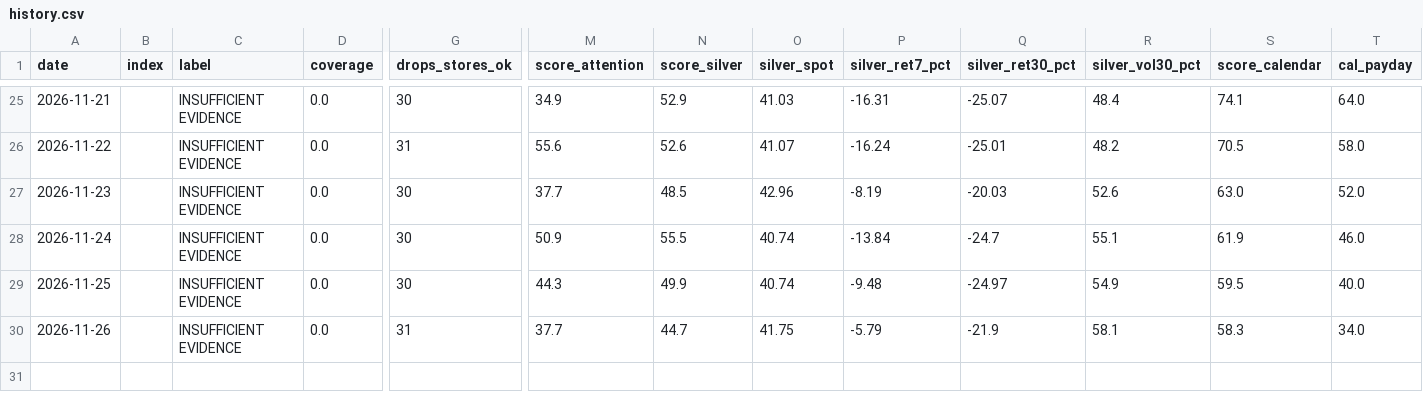
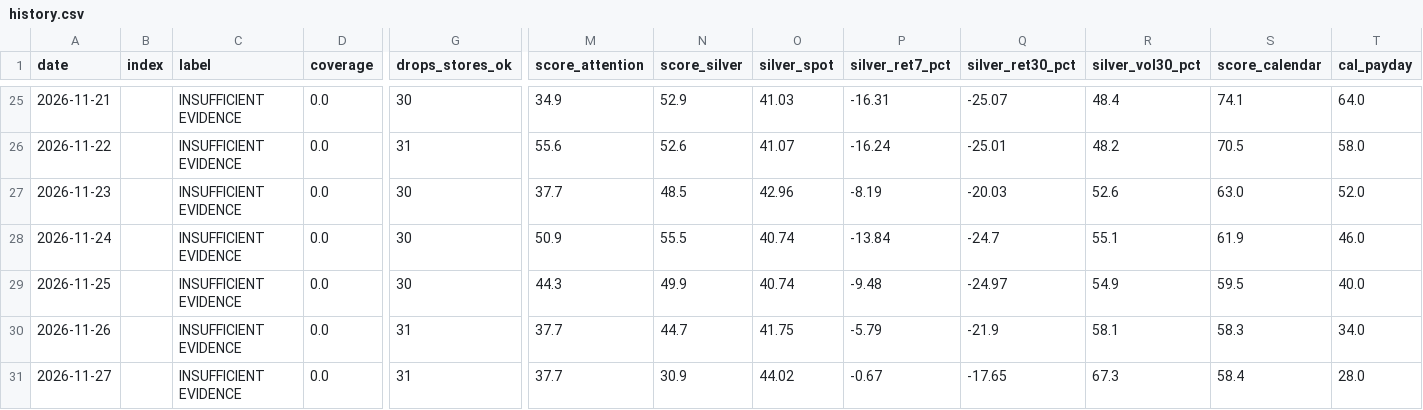
Before and after one commit to yazidTheThird/silver-market-heat-index, a CSV file: data/history.csv, drawn as a sheet; only a part is shown, gaps mark what is left out; rows hold the shown columns only; the diff names each change by its address in the sheet, - before the commit and + after, or states it on an @@ line.

```diff
--- a/data/history.csv
+++ b/data/history.csv
+row 31: 2026-11-27 |  | INSUFFICIENT EVIDENCE | 0.0 | 31 | 37.7 | 30.9 | 44.02 | -0.67 | -17.65 | 67.3 | 58.4 | 28.0
```
Also changed, not shown: data/collection_health.csv, data/hot_groups.csv, 6 other files.
